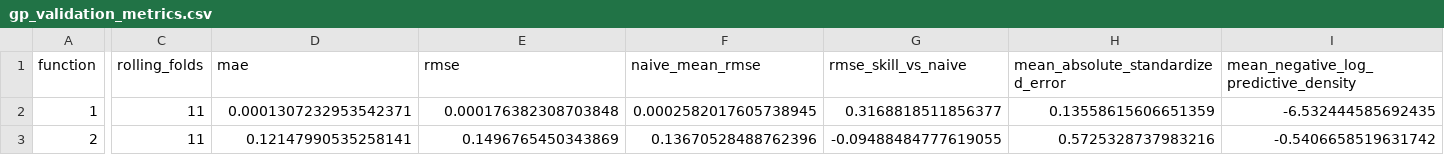
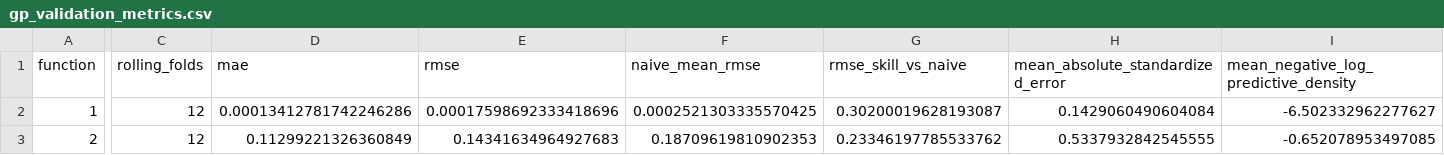
Before and after one commit to JPAmewu/My_Capstone_1_Imperial, a CSV file: Results/gp_validation_metrics.csv, drawn as a sheet; only a part is shown, gaps mark what is left out; the diff covers the shown part only; the diff names each change by its address in the sheet, - before the commit and + after, or states it on an @@ line.

```diff
--- a/Results/gp_validation_metrics.csv
+++ b/Results/gp_validation_metrics.csv
-C2:C3 (rolling_folds): 11
+C2:C3 (rolling_folds): 12
-D2 (mae): 0.0001307232953542371
+D2 (mae): 0.00013412781742246286
-E2 (rmse): 0.000176382308703848
+E2 (rmse): 0.00017598692333418696
-F2 (naive_mean_rmse): 0.0002582017605738945
+F2 (naive_mean_rmse): 0.0002521303335570425
-G2 (rmse_skill_vs_naive): 0.3168818511856377
+G2 (rmse_skill_vs_naive): 0.30200019628193087
-H2 (mean_absolute_standardized_error): 0.13558615606651359
+H2 (mean_absolute_standardized_error): 0.1429060490604084
-I2: -6.532444585692435
+I2: -6.502332962277627
-D3 (mae): 0.12147990535258141
+D3 (mae): 0.11299221326360849
-E3 (rmse): 0.1496765450343869
+E3 (rmse): 0.14341634964927683
-F3 (naive_mean_rmse): 0.13670528488762396
+F3 (naive_mean_rmse): 0.18709619810902353
-G3 (rmse_skill_vs_naive): -0.09488484777619055
+G3 (rmse_skill_vs_naive): 0.23346197785533762
-H3 (mean_absolute_standardized_error): 0.5725328737983216
+H3 (mean_absolute_standardized_error): 0.5337932842545555
-I3: -0.5406658519631742
+I3: -0.652078953497085
```
Also changed, not shown: 88 edited cells elsewhere in this file, Results/dataset_size_audit.csv, Results/gp_final_hyperparameters.csv, 40 other files.
